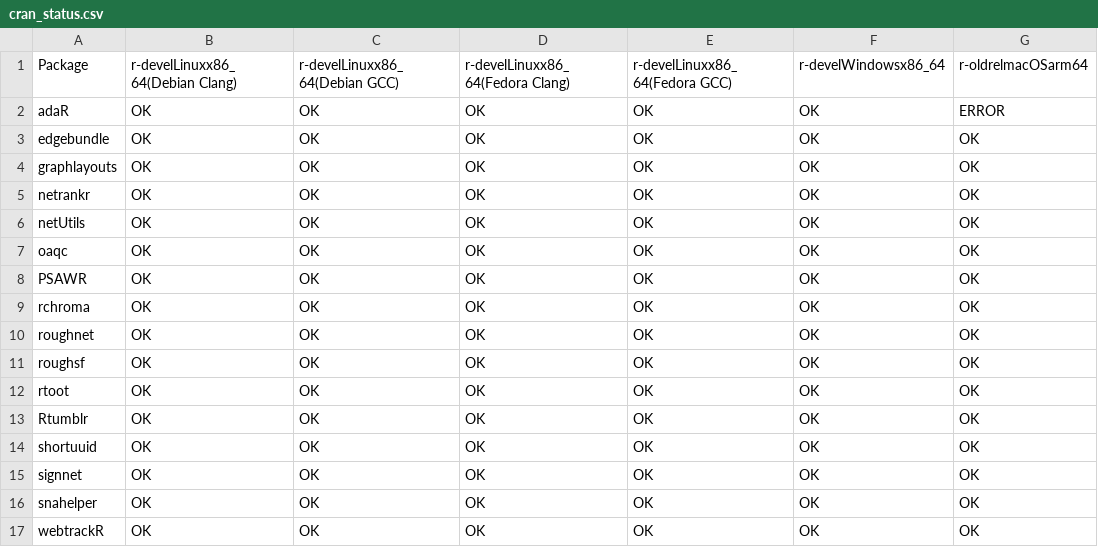
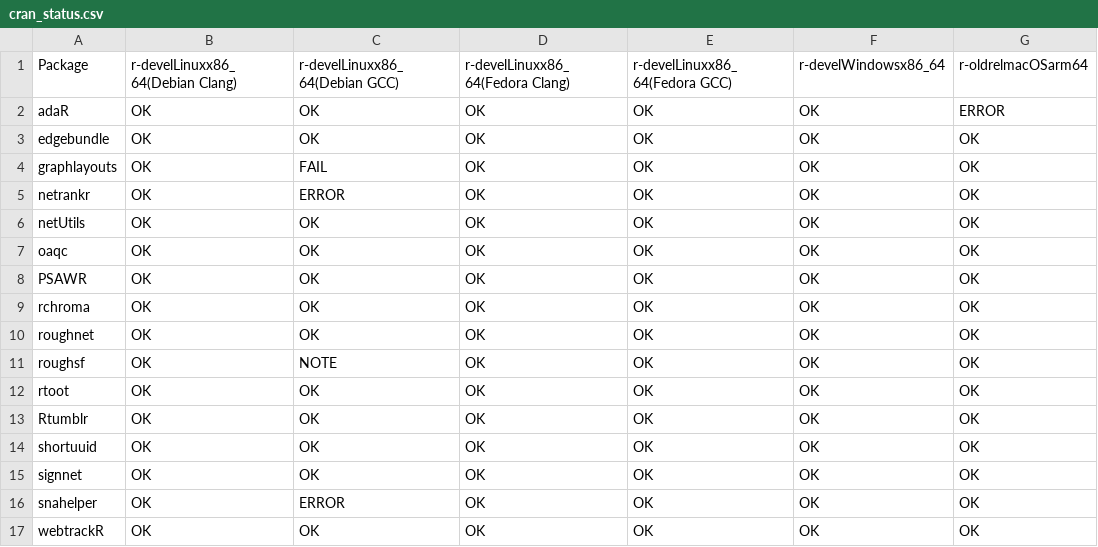
Before and after one commit to schochastics/gh-dashboard, a CSV file: cran_status.csv, drawn as a sheet; only a part is shown; the diff names each change by its address in the sheet, - before the commit and + after, or states it on an @@ line.

```diff
--- a/cran_status.csv
+++ b/cran_status.csv
-C4: OK
+C4: FAIL
-C5: OK
+C5: ERROR
-C11: OK
+C11: NOTE
-C16: OK
+C16: ERROR
```
Also changed, not shown: current_week.csv, last_week.csv.
